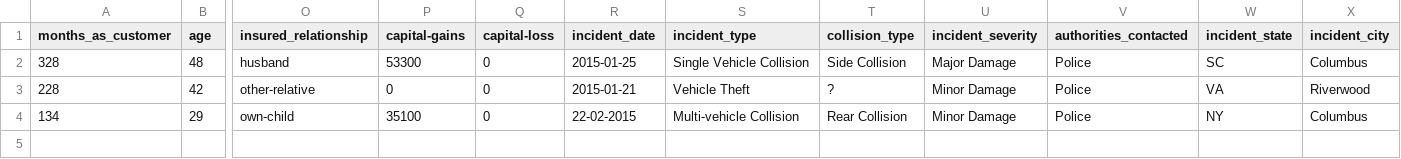
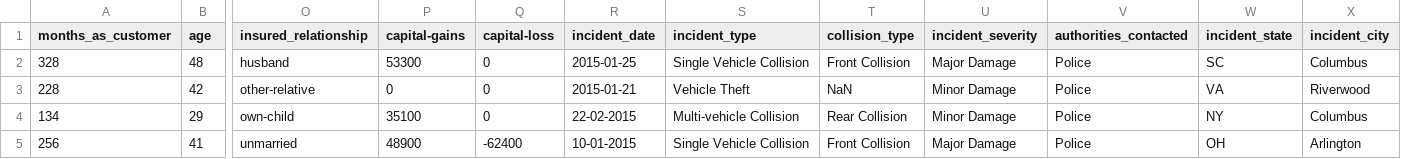
Before and after one commit to mbanil/data_science_challenge, a CSV file: src/testcases/data_testcases/data_testcases.csv, drawn as a sheet; only a part is shown, gaps mark what is left out; rows hold the shown columns only; the diff names each change by its address in the sheet, - before the commit and + after, or states it on an @@ line.

```diff
--- a/src/testcases/data_testcases/data_testcases.csv
+++ b/src/testcases/data_testcases/data_testcases.csv
-T2 (collision_type): Side Collision
+T2 (collision_type): Front Collision
-T3 (collision_type): ?
+T3 (collision_type): NaN
+row 5: 256 | 41 | unmarried | 48900 | -62400 | 10-01-2015 | Single Vehicle Collision | Front Collision | Major Damage | Police | OH | Arlington
```
Also changed, not shown: 3 other files.
